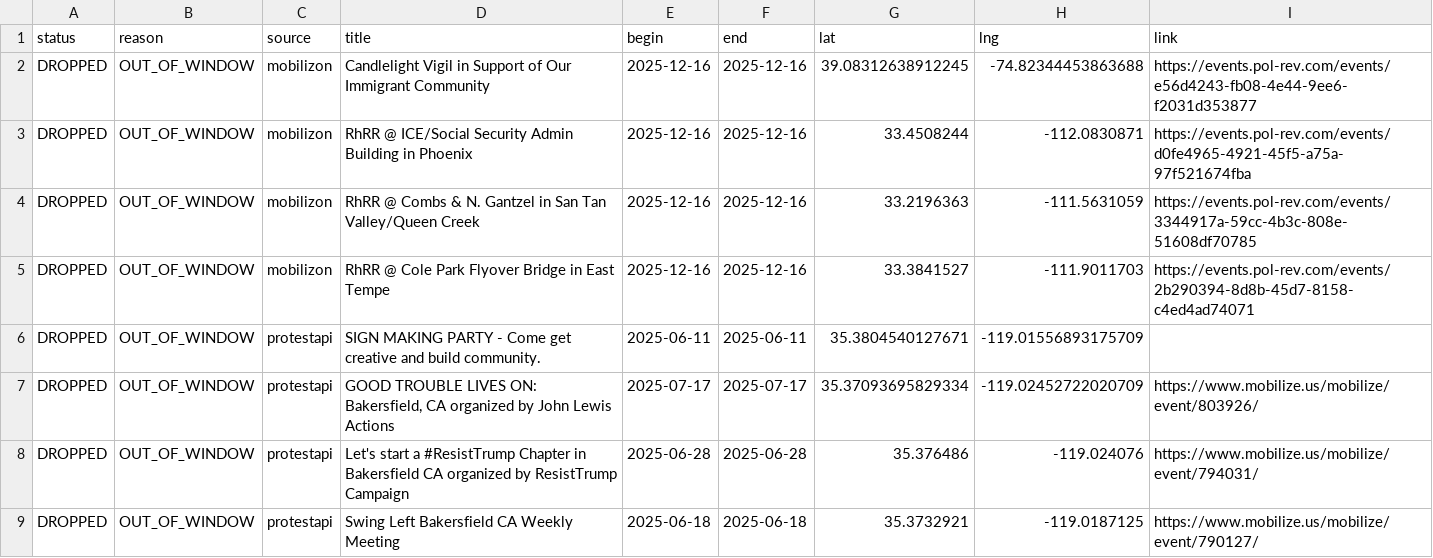
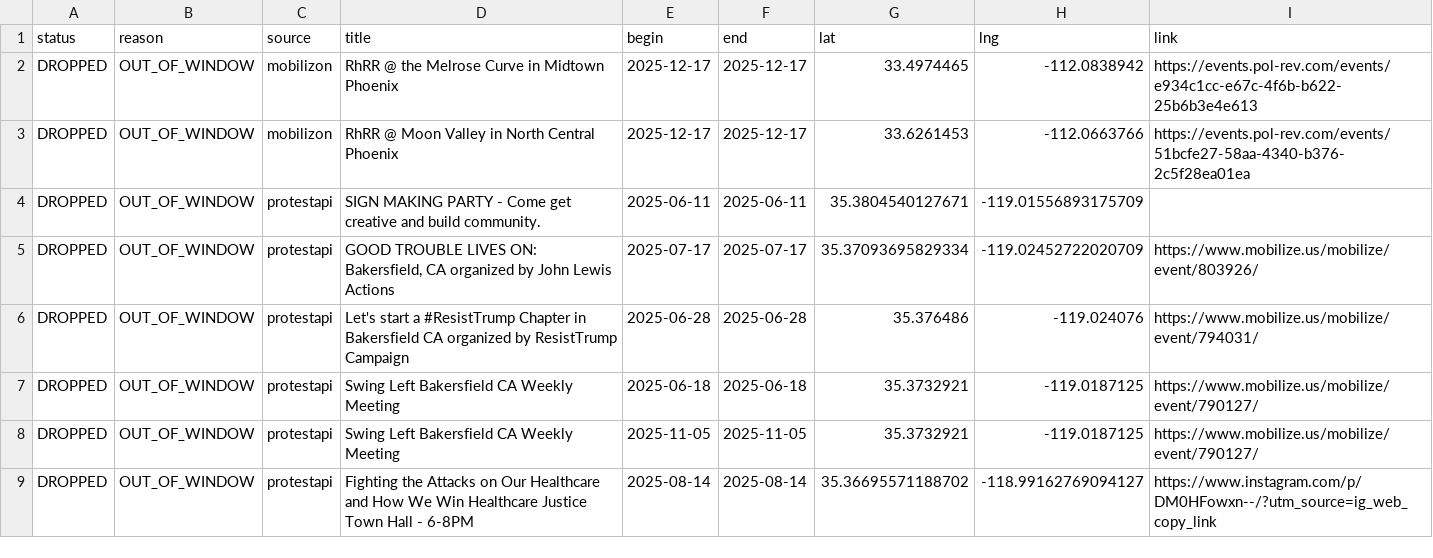
Before and after one commit to ConcernedCitizen2025/Project2025-Assistant, a CSV file: assets/data/discard_rows.csv, drawn as a sheet; only a part is shown; the shorter side is filled out with more unchanged rows.

```diff
--- a/assets/data/discard_rows.csv
+++ b/assets/data/discard_rows.csv
@@ -1,6 +1,4 @@
 status,reason,source,title,begin,end,lat,lng,link
-"DROPPED","OUT_OF_WINDOW","mobilizon","Candlelight Vigil in Support of Our Immigrant Community","2025-12-16","2025-12-16","39.08312638912245","-74.82344453863688","https://events.pol-rev.com/events/e56d4243-fb08-4e44-9ee6-f2031d353877"
-"DROPPED","OUT_OF_WINDOW","mobilizon","RhRR @ ICE/Social Security Admin Building in Phoenix","2025-12-16","2025-12-16","33.4508244","-112.0830871","https://events.pol-rev.com/events/d0fe4965-4921-45f5-a75a-97f521674fba"
-"DROPPED","OUT_OF_WINDOW","mobilizon","RhRR @ Combs & N. Gantzel in San Tan Valley/Queen Creek","2025-12-16","2025-12-16","33.2196363","-111.5631059","https://events.pol-rev.com/events/3344917a-59cc-4b3c-808e-51608df70785"
-"DROPPED","OUT_OF_WINDOW","mobilizon","RhRR @ Cole Park Flyover Bridge in East Tempe","2025-12-16","2025-12-16","33.3841527","-111.9011703","https://events.pol-rev.com/events/2b290394-8d8b-45d7-8158-c4ed4ad74071"
+"DROPPED","OUT_OF_WINDOW","mobilizon","RhRR @ the Melrose Curve in Midtown Phoenix","2025-12-17","2025-12-17","33.4974465","-112.0838942","https://events.pol-rev.com/events/e934c1cc-e67c-4f6b-b622-25b6b3e4e613"
+"DROPPED","OUT_OF_WINDOW","mobilizon","RhRR @ Moon Valley in North Central Phoenix","2025-12-17","2025-12-17","33.6261453","-112.0663766","https://events.pol-rev.com/events/51bcfe27-58aa-4340-b376-2c5f28ea01ea"
 "DROPPED","OUT_OF_WINDOW","protestapi","SIGN MAKING PARTY - Come get creative and build community.","2025-06-11","2025-06-11","35.3804540127671","-119.01556893175709",""
```
Also changed, not shown: 13 other files.
